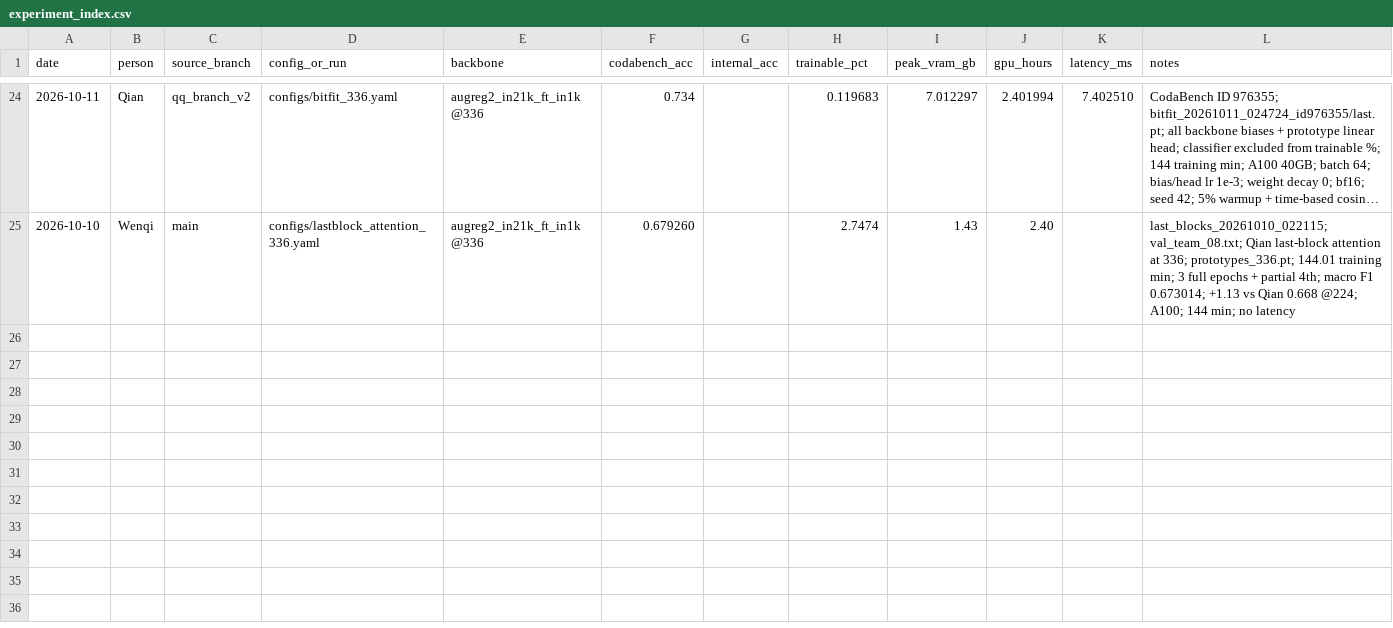
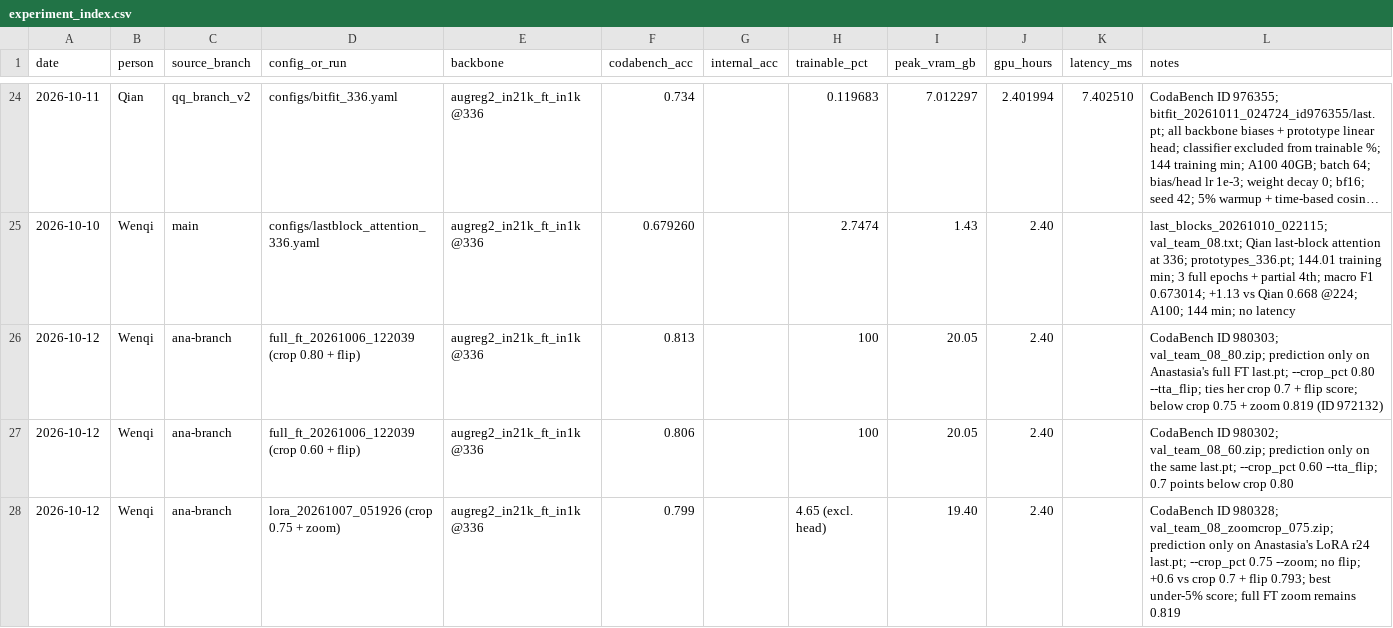
Before and after one commit to keaidewoq/cs604-project, a CSV file: report/experiment_index.csv, drawn as a sheet; only a part is shown, gaps mark what is left out; long unchanged cells end in ….

```diff
--- a/report/experiment_index.csv
+++ b/report/experiment_index.csv
@@ -25 +25,4 @@ date,person,source_branch,config_or_run,backbone,codabench_acc,internal_acc,trai
 2026-10-10,Wenqi,main,configs/lastblock_attention_336.yaml,augreg2_in21k_ft_in1k @336,0.679260,,2.7474,1.43,2.40,,"last_blocks_20261010_022115; val_team_08.txt; Qian last-block attention at 336; prototypes_336.pt; 144.01 training min; 3 full epochs + partial 4th; macro F1 0.673014; +1.13 vs Qian 0.668 @224; A100; 144 min; no latency"
+2026-10-12,Wenqi,ana-branch,full_ft_20261006_122039 (crop 0.80 + flip),augreg2_in21k_ft_in1k @336,0.813,,100,20.05,2.40,,"CodaBench ID 980303; val_team_08_80.zip; prediction only on Anastasia's full FT last.pt; --crop_pct 0.80 --tta_flip; ties her crop 0.7 + flip score; below crop 0.75 + zoom 0.819 (ID 972132)"
+2026-10-12,Wenqi,ana-branch,full_ft_20261006_122039 (crop 0.60 + flip),augreg2_in21k_ft_in1k @336,0.806,,100,20.05,2.40,,"CodaBench ID 980302; val_team_08_60.zip; prediction only on the same last.pt; --crop_pct 0.60 --tta_flip; 0.7 points below crop 0.80"
+2026-10-12,Wenqi,ana-branch,lora_20261007_051926 (crop 0.75 + zoom),augreg2_in21k_ft_in1k @336,0.799,,4.65 (excl. head),19.40,2.40,,"CodaBench ID 980328; val_team_08_zoomcrop_075.zip; prediction only on Anastasia's LoRA r24 last.pt; --crop_pct 0.75 --zoom; no flip; +0.6 vs crop 0.7 + flip 0.793; best under-5% score; full FT zoom remains 0.819"
```
Also changed, not shown: 1 other file.
